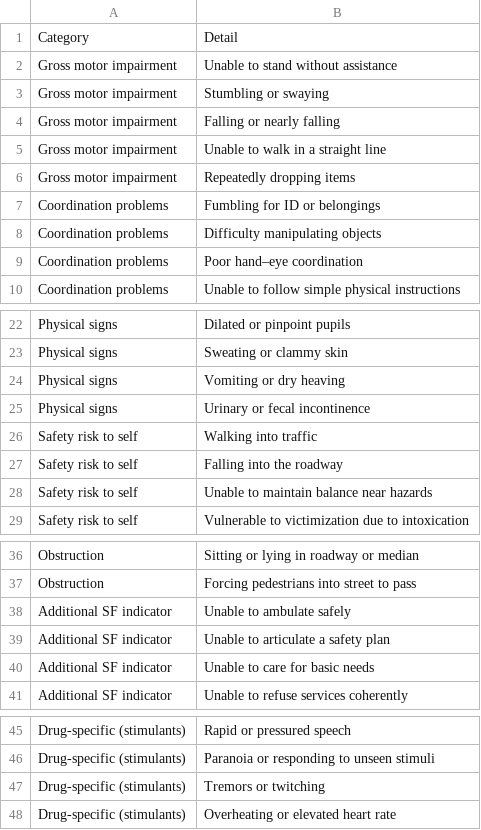
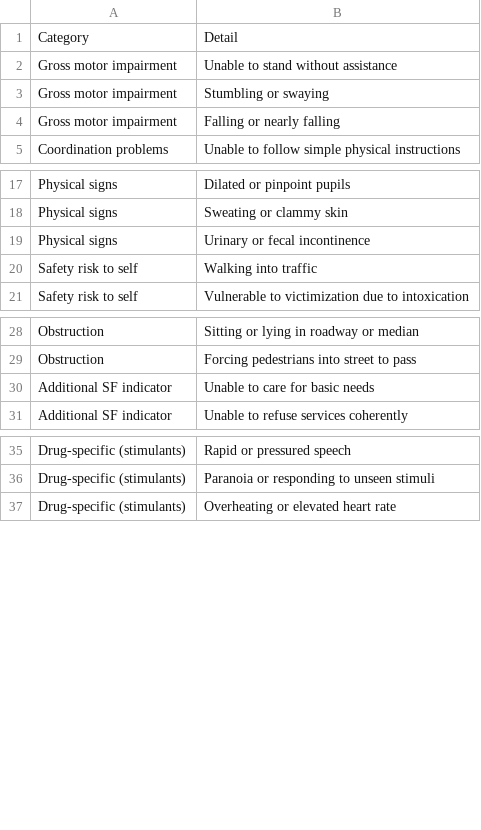
Before and after one commit to sfbrigade/care-connect, a CSV file: server/static-data/details.csv, drawn as a sheet; only a part is shown, gaps mark what is left out; the diff names each change by its address in the sheet, - before the commit and + after, or states it on an @@ line.

Commit message:
Made changes to the .csv file that list all the behaviors.

```diff
--- a/server/static-data/details.csv
+++ b/server/static-data/details.csv
-row 5: Gross motor impairment | Unable to walk in a straight line
-row 6: Gross motor impairment | Repeatedly dropping items
-row 7: Coordination problems | Fumbling for ID or belongings
-row 8: Coordination problems | Difficulty manipulating objects
-row 9: Coordination problems | Poor hand–eye coordination
-row 24: Physical signs | Vomiting or dry heaving
-row 27: Safety risk to self | Falling into the roadway
-row 28: Safety risk to self | Unable to maintain balance near hazards
-row 38: Additional SF indicator | Unable to ambulate safely
-row 39: Additional SF indicator | Unable to articulate a safety plan
-row 47: Drug-specific (stimulants) | Tremors or twitching
```
